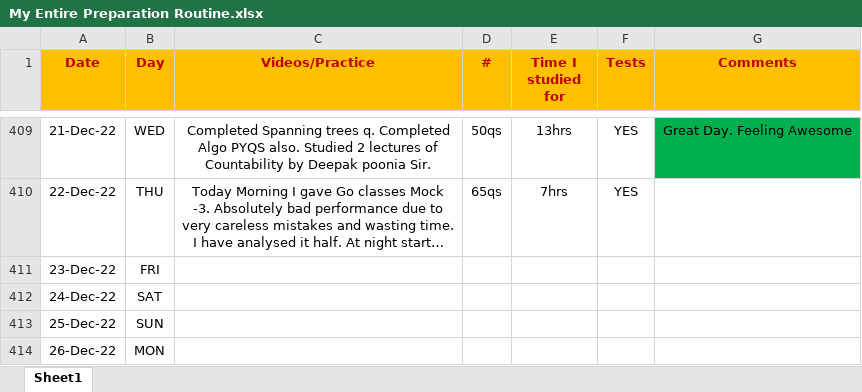
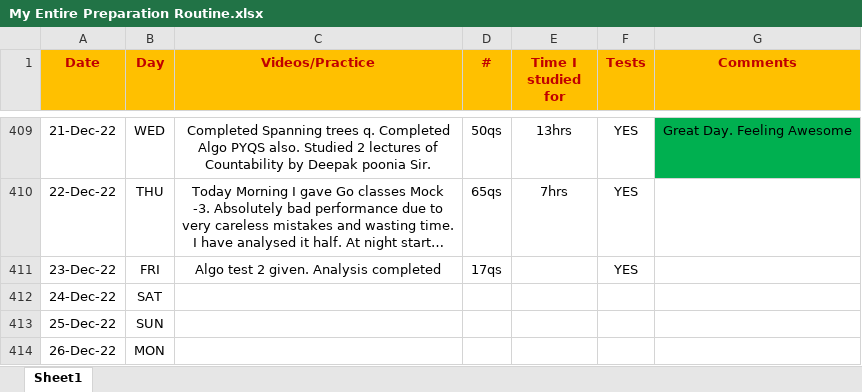
Before and after one commit to Abhrajyoti00/Abhrajyoti00-GATE_2022_2023, an Excel workbook: My Entire Preparation Routine.xlsx, sheet Sheet1, drawn as a sheet; only a part is shown, gaps mark what is left out; long unchanged cells end in …; values as stored, in another font and other column widths than the file's, no borders; conditional formats not drawn; the diff names each change by its address in the sheet, - before the commit and + after, or states it on an @@ line.

Commit message:
Algo test 2 given

```diff
--- a/My Entire Preparation Routine.xlsx (sheet Sheet1)
+++ b/My Entire Preparation Routine.xlsx (sheet Sheet1)
-C411 (Videos/Practice): (empty)
+C411 (Videos/Practice): Algo test 2 given. Analysis completed
-D411 (#): (empty)
+D411 (#): 17qs
-F411 (Tests): (empty)
+F411 (Tests): YES
```
